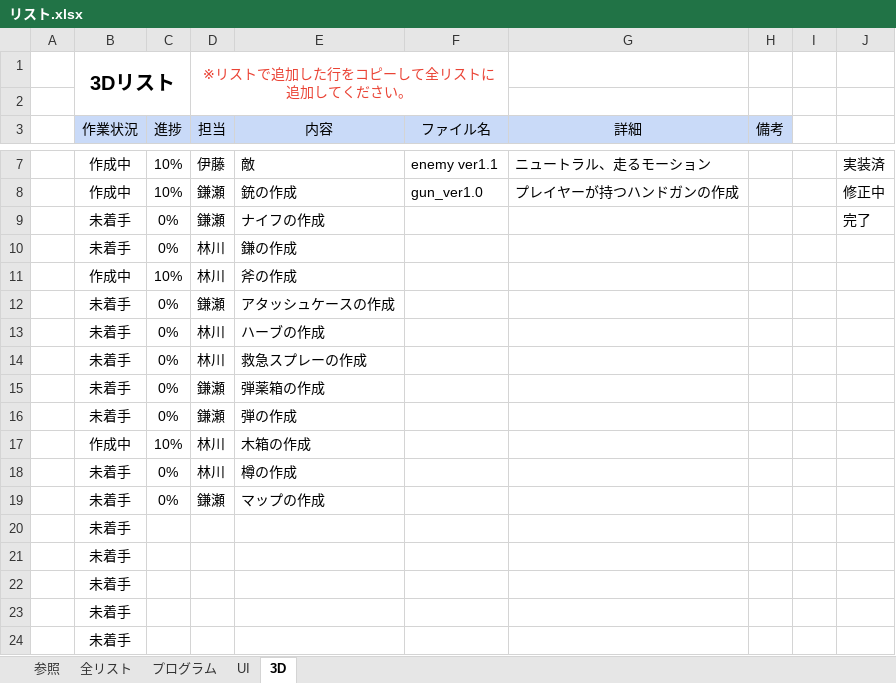
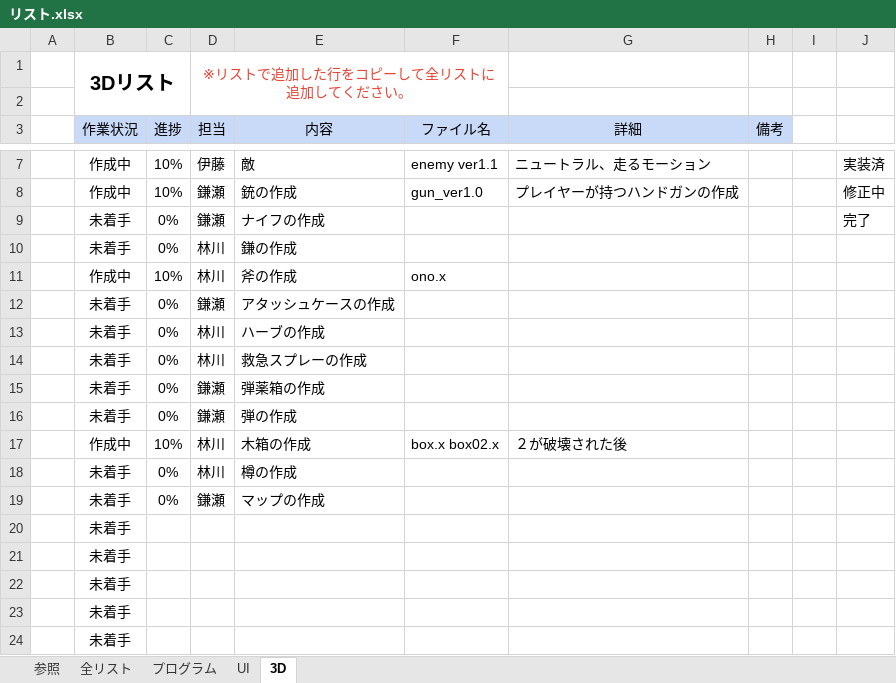
Before and after one commit to KangarooPaw/BIO4-REPRODUCTION, an Excel workbook: 00_schedule/リスト.xlsx, sheet 3D, drawn as a sheet; only a part is shown, gaps mark what is left out; values as stored, in another font and other column widths than the file's, no borders; conditional formats not drawn; the diff names each change by its address in the sheet, - before the commit and + after, or states it on an @@ line.

Commit message:
リスト更新

```diff
--- a/00_schedule/リスト.xlsx (sheet 3D)
+++ b/00_schedule/リスト.xlsx (sheet 3D)
-F11 (ファイル名): (empty)
+F11 (ファイル名): ono.x
-F17 (ファイル名): (empty)
+F17 (ファイル名): box.x box02.x
-G17 (詳細): (empty)
+G17 (詳細): ２が破壊された後
```
Also changed, not shown: sheet 全リスト.
